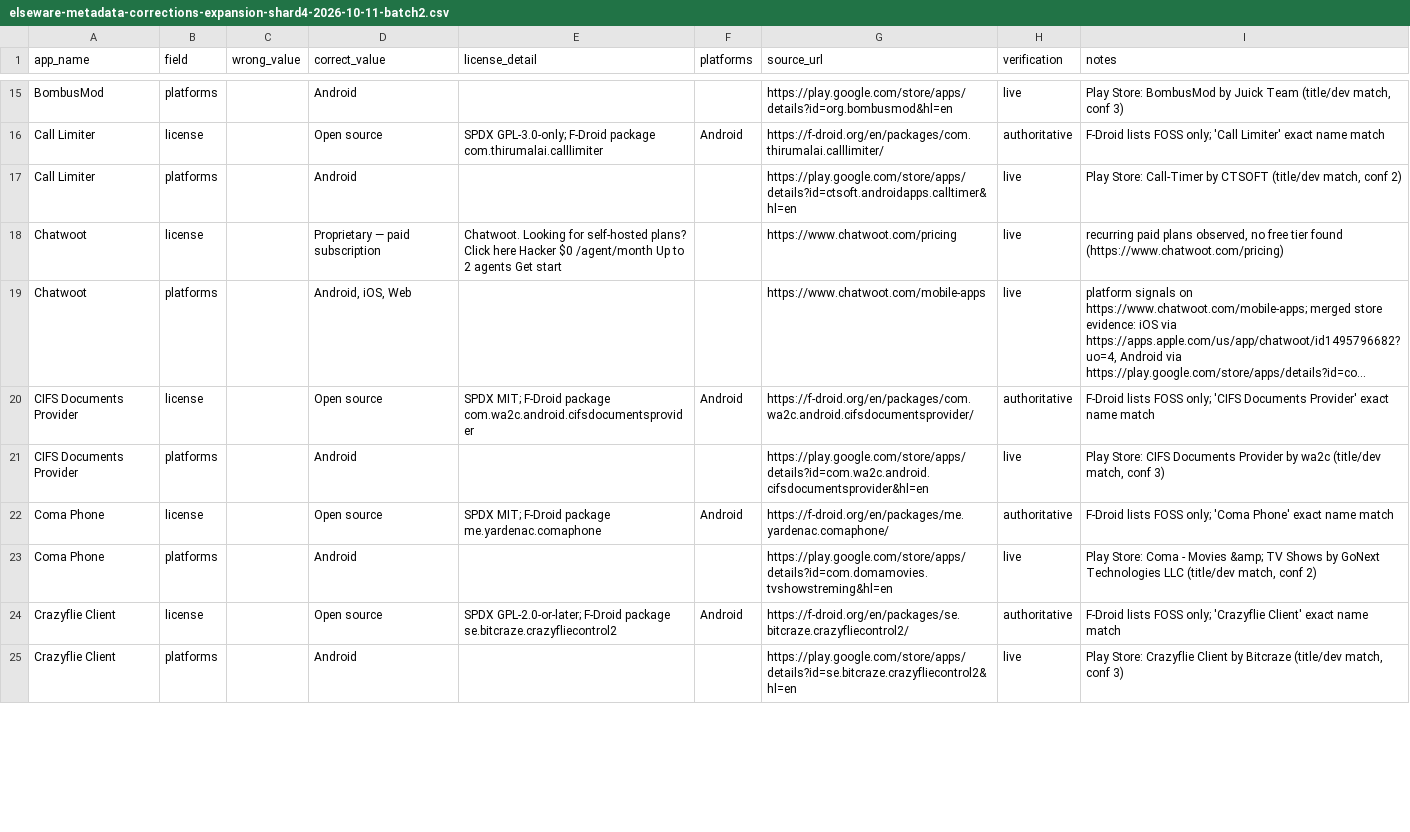
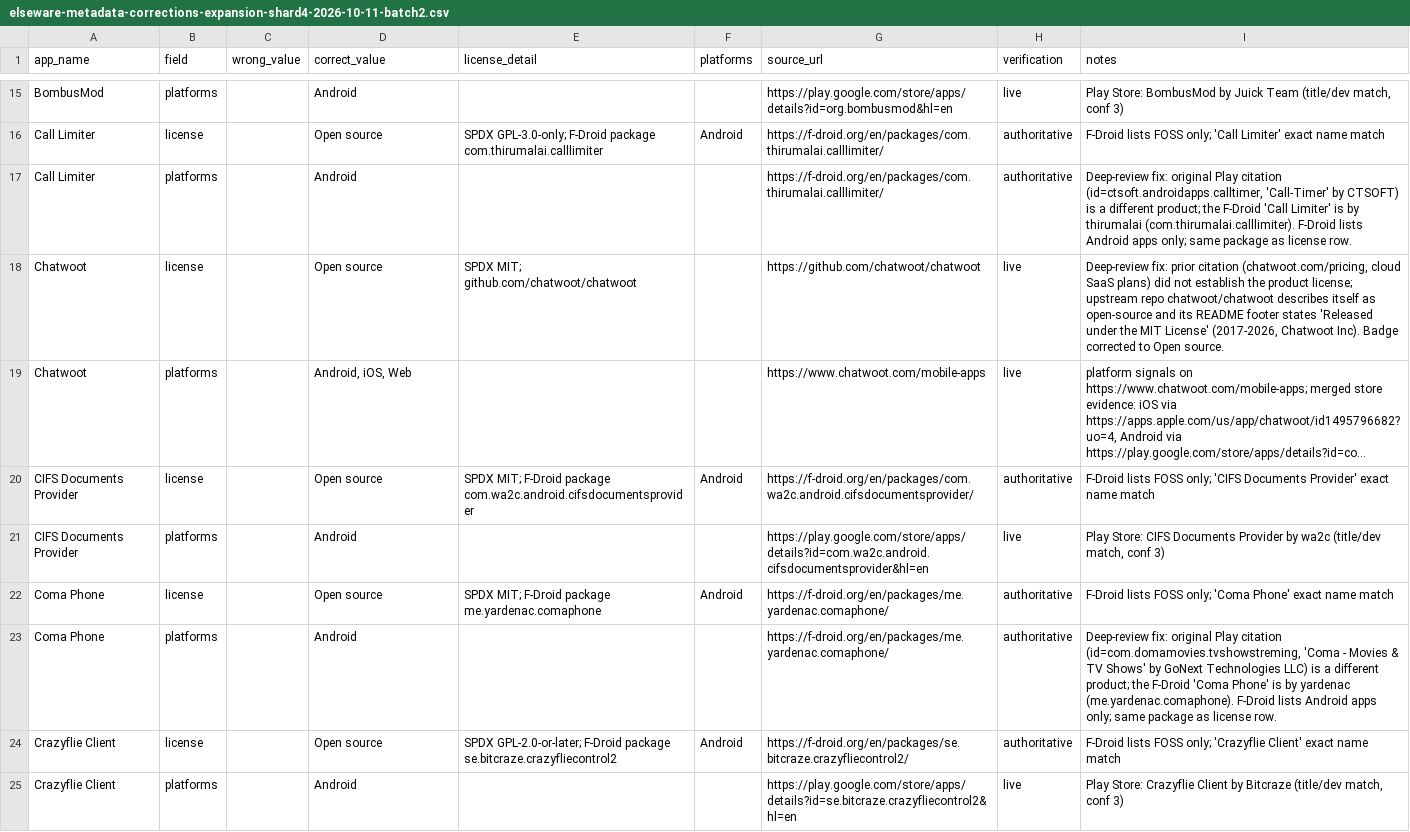
Before and after one commit to kashifjiaoda/elseware-metadata-shards, a CSV file: expansion/shard-4/elseware-metadata-corrections-expansion-shard4-2026-10-11-batch2.csv, drawn as a sheet; only a part is shown, gaps mark what is left out; long unchanged cells end in …; the diff covers the shown part only; the diff names each change by its address in the sheet, - before the commit and + after, or states it on an @@ line.

Commit message:
shard-4: expansion batch 2 deep-review — 8 wrong-product citations fixed

```diff
--- a/expansion/shard-4/elseware-metadata-corrections-expansion-shard4-2026-10-11-batch2.csv
+++ b/expansion/shard-4/elseware-metadata-corrections-expansion-shard4-2026-10-11-batch2.csv
-G17 (source_url): https://play.google.com/store/apps/details?id=ctsoft.androidapps.calltimer&hl=en
+G17 (source_url): https://f-droid.org/en/packages/com.thirumalai.calllimiter/
-H17 (verification): live
+H17 (verification): authoritative
-I17 (notes): Play Store: Call-Timer by CTSOFT (title/dev match, conf 2)
+I17 (notes): Deep-review fix: original Play citation (id=ctsoft.androidapps.calltimer, 'Call-Timer' by CTSOFT) is a different product; the F-Droid 'Call Limiter' is by thirumalai (com.thirumalai.calllimiter). F-Droid lists Android apps only; same package as license row.
-D18 (correct_value): Proprietary — paid subscription
+D18 (correct_value): Open source
-E18 (license_detail): Chatwoot. Looking for self-hosted plans? Click here Hacker $0 /agent/month Up to 2 agents Get start
+E18 (license_detail): SPDX MIT; github.com/chatwoot/chatwoot
-G18 (source_url): https://www.chatwoot.com/pricing
+G18 (source_url): https://github.com/chatwoot/chatwoot
-I18 (notes): recurring paid plans observed, no free tier found (https://www.chatwoot.com/pricing)
+I18 (notes): Deep-review fix: prior citation (chatwoot.com/pricing, cloud SaaS plans) did not establish the product license; upstream repo chatwoot/chatwoot describes itself as open-source and its README footer states 'Released under the MIT License' (2017-2026, Chatwoot Inc). Badge corrected to Open source.
-G23 (source_url): https://play.google.com/store/apps/details?id=com.domamovies.tvshowstreming&hl=en
+G23 (source_url): https://f-droid.org/en/packages/me.yardenac.comaphone/
-H23 (verification): live
+H23 (verification): authoritative
-I23 (notes): Play Store: Coma - Movies &amp; TV Shows by GoNext Technologies LLC (title/dev match, conf 2)
+I23 (notes): Deep-review fix: original Play citation (id=com.domamovies.tvshowstreming, 'Coma - Movies & TV Shows' by GoNext Technologies LLC) is a different product; the F-Droid 'Coma Phone' is by yardenac (me.yardenac.comaphone). F-Droid lists Android apps only; same package as license row.
```
Also changed, not shown: 16 edited cells elsewhere in this file.
